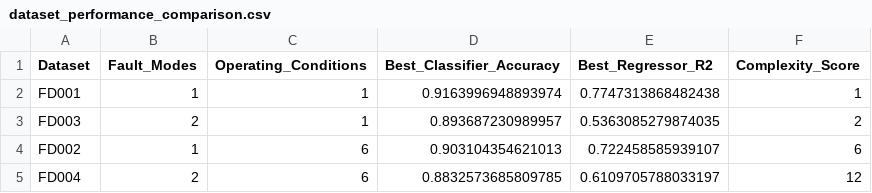
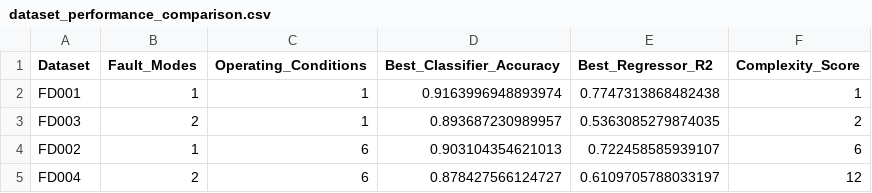
Before and after one commit to bishals098/aircraft-predictive-maintenance, a CSV file: models/dataset_performance_comparison.csv, drawn as a sheet.

```diff
--- a/models/dataset_performance_comparison.csv
+++ b/models/dataset_performance_comparison.csv
@@ -4,2 +4,2 @@ FD003,2,1,0.893687230989957,0.5363085279874035,2
 FD002,1,6,0.903104354621013,0.722458585939107,6
-FD004,2,6,0.8832573685809785,0.6109705788033197,12
+FD004,2,6,0.878427566124727,0.6109705788033197,12
```
Also changed, not shown: 19 other files.
